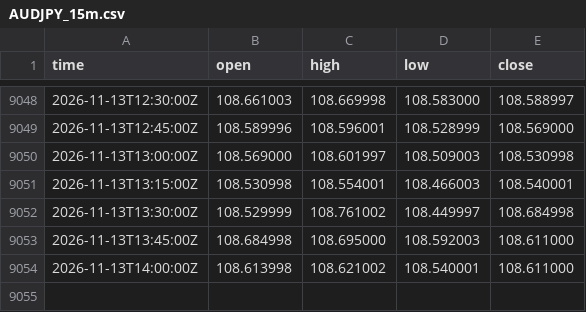
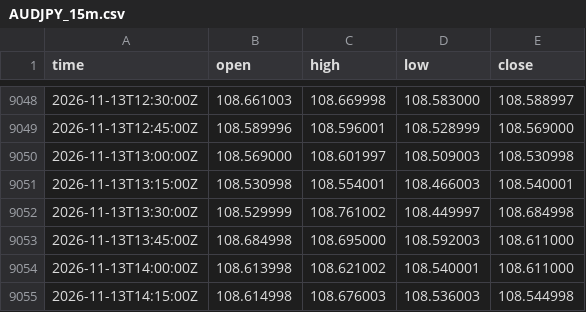
Before and after one commit to nomixio260-a11y/aifx, a CSV file: prices/AUDJPY_15m.csv, drawn as a sheet; only a part is shown, gaps mark what is left out; the diff names each change by its address in the sheet, - before the commit and + after, or states it on an @@ line.

```diff
--- a/prices/AUDJPY_15m.csv
+++ b/prices/AUDJPY_15m.csv
+row 9055: 2026-11-13T14:15:00Z | 108.614998 | 108.676003 | 108.536003 | 108.544998
```
Also changed, not shown: prices/AUDUSD_15m.csv, prices/EURJPY_15m.csv, 6 other files.
